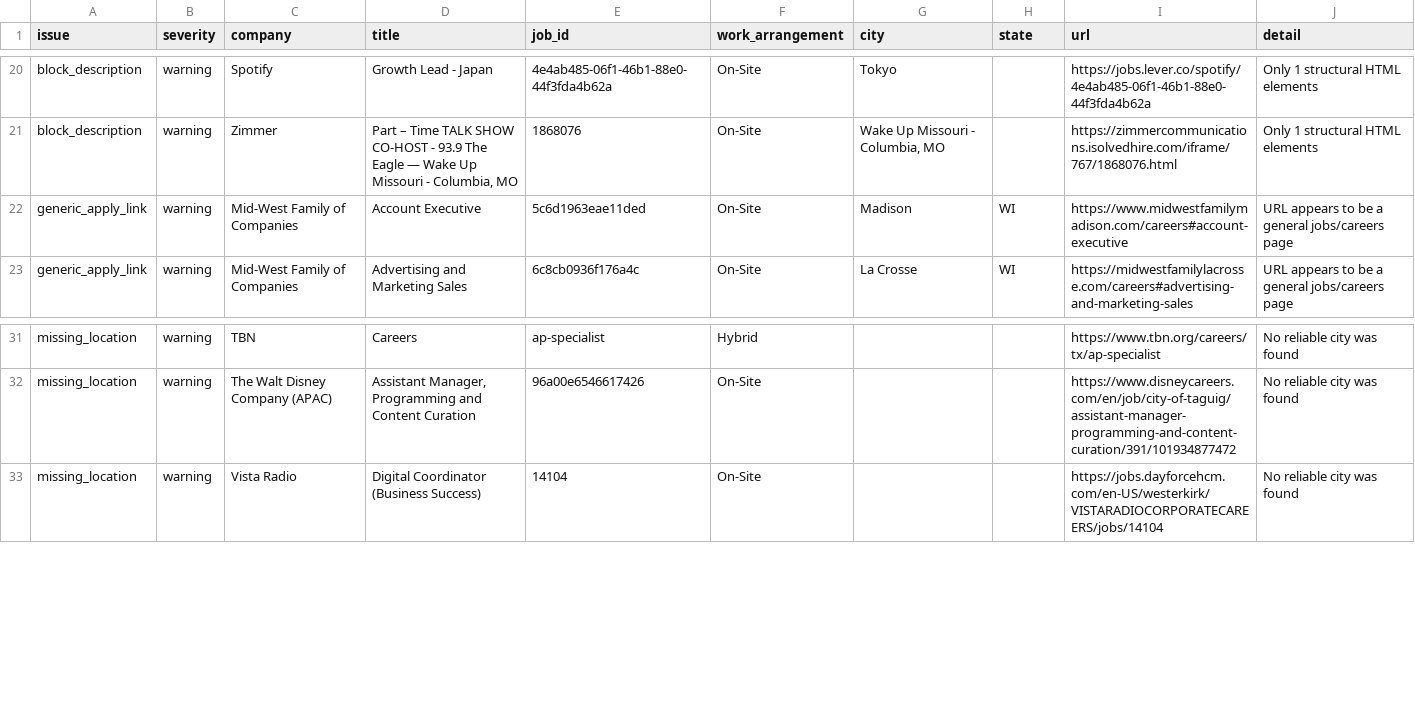
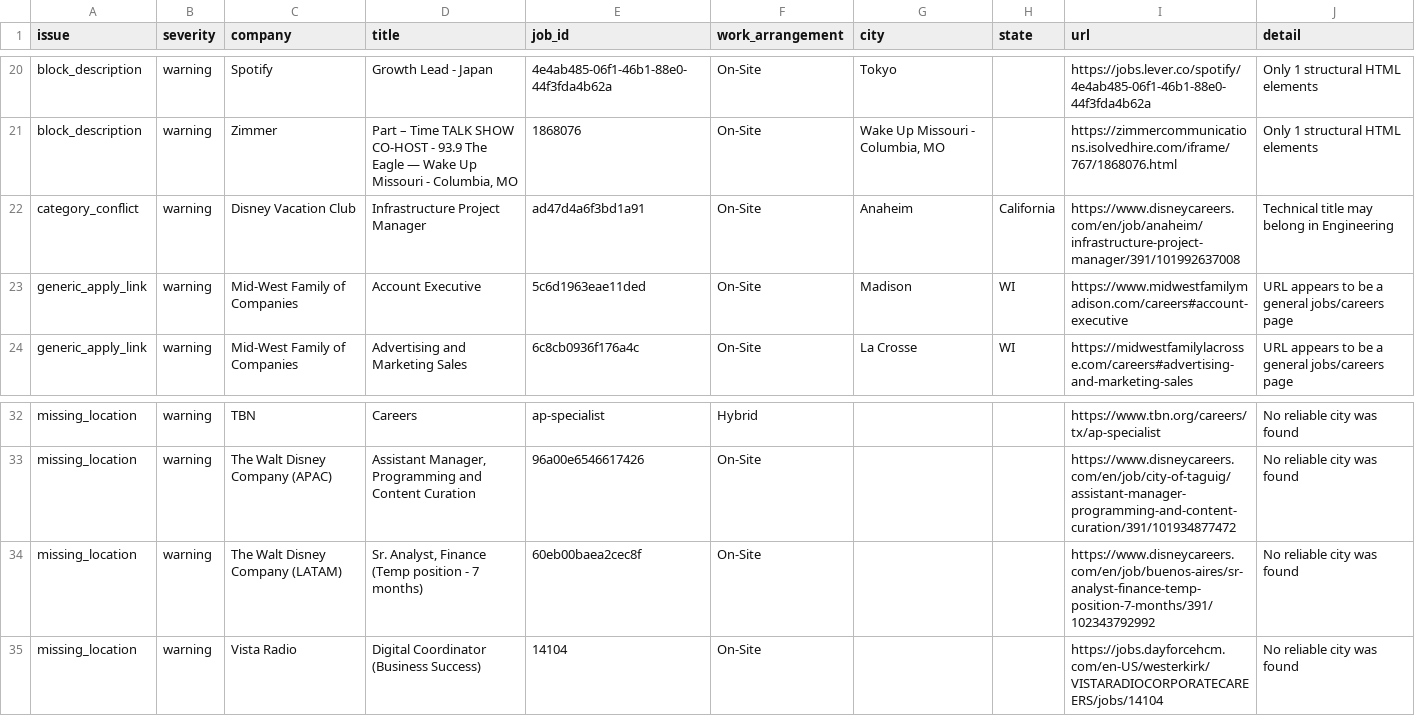
Before and after one commit to Mediajobsreport/mjr-jobs-feed, a CSV file: mjr-job-quality-report.csv, drawn as a sheet; only a part is shown, gaps mark what is left out.

```diff
--- a/mjr-job-quality-report.csv
+++ b/mjr-job-quality-report.csv
@@ -21,2 +21,3 @@ block_description,warning,Spotify,Growth Lead - Japan,4e4ab485-06f1-46b1-88e0-44
 block_description,warning,Zimmer,"Part – Time TALK SHOW CO-HOST - 93.9 The Eagle — Wake Up Missouri - Columbia, MO",1868076,On-Site,"Wake Up Missouri - Columbia, MO",,https://zimmercommunications.isolvedhire.com/iframe/767/1868076.html,Only 1 structural HTML elements
+category_conflict,warning,Disney Vacation Club,Infrastructure Project Manager,ad47d4a6f3bd1a91,On-Site,Anaheim,California,https://www.disneycareers.com/en/job/anaheim/infrastructure-project-manager/391/101992637008,Technical title may belong in Engineering
 generic_apply_link,warning,Mid-West Family of Companies,Account Executive,5c6d1963eae11ded,On-Site,Madison,WI,https://www.midwestfamilymadison.com/careers#account-executive,URL appears to be a general jobs/careers page
@@ -32,2 +33,3 @@ missing_location,warning,TBN,Careers,ap-specialist,Hybrid,,,https://www.tbn.org/
 missing_location,warning,The Walt Disney Company (APAC),"Assistant Manager, Programming and Content Curation",96a00e6546617426,On-Site,,,https://www.disneycareers.com/en/job/city-of-taguig/assistant-manager-programming-and-content-curation/391/101934877472,No reliable city was found
+missing_location,warning,The Walt Disney Company (LATAM),"Sr. Analyst, Finance (Temp position - 7 months)",60eb00baea2cec8f,On-Site,,,https://www.disneycareers.com/en/job/buenos-aires/sr-analyst-finance-temp-position-7-months/391/102343792992,No reliable city was found
 missing_location,warning,Vista Radio,Digital Coordinator (Business Success),14104,On-Site,,,https://jobs.dayforcehcm.com/en-US/westerkirk/VISTARADIOCORPORATECAREERS/jobs/14104,No reliable city was found
```
Also changed, not shown: mjr-ats-audit.csv, 3 other files.
